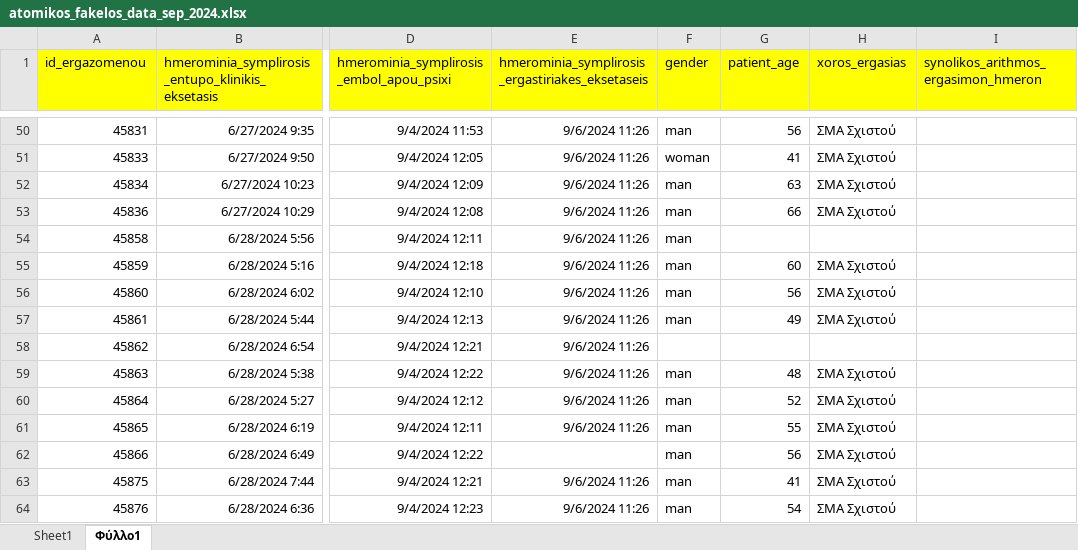
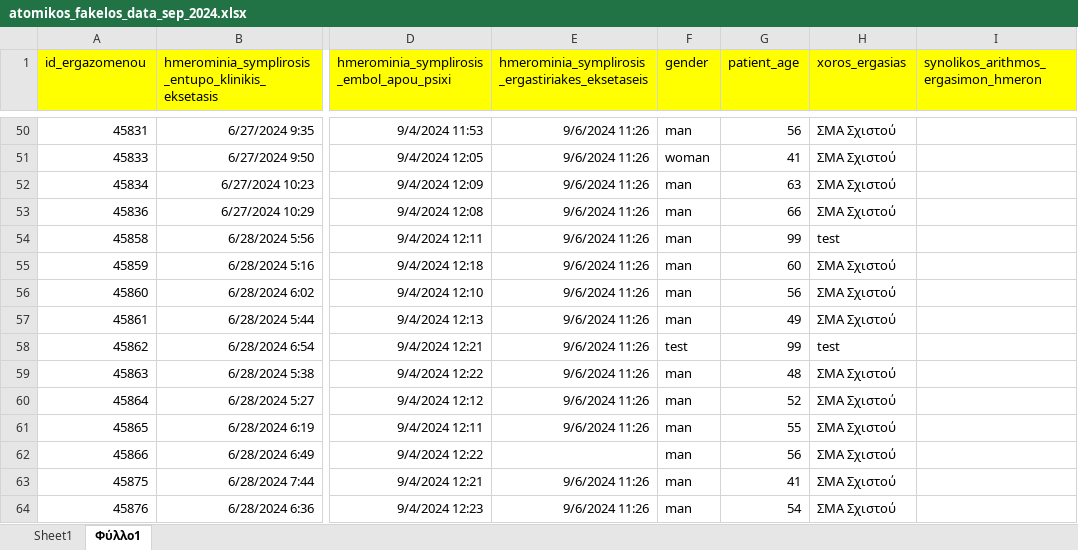
Before and after one commit to cmtprooptiki/deiktes_paratiritirio, an Excel workbook: atomikos_fakelos_data_sep_2024.xlsx, sheet Φύλλο1, drawn as a sheet; only a part is shown, gaps mark what is left out; values as stored, in another font and other column widths than the file's, no borders; the diff names each change by its address in the sheet, - before the commit and + after, or states it on an @@ line.

Commit message:
message

```diff
--- a/atomikos_fakelos_data_sep_2024.xlsx (sheet Φύλλο1)
+++ b/atomikos_fakelos_data_sep_2024.xlsx (sheet Φύλλο1)
-G54 (patient_age): (empty)
+G54 (patient_age): 99
-H54 (xoros_ergasias): (empty)
+H54 (xoros_ergasias): test
-F58 (gender): (empty)
+F58 (gender): test
-G58 (patient_age): (empty)
+G58 (patient_age): 99
-H58 (xoros_ergasias): (empty)
+H58 (xoros_ergasias): test
```
